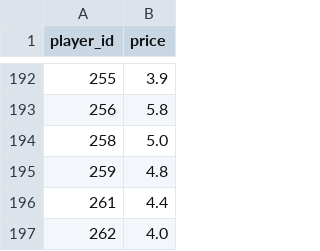
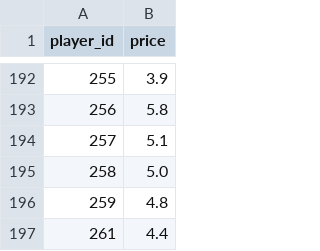
Before and after one commit to dauadaishaya9-lab/Fpl-price-predictor-, a CSV file: data/last_prices.csv, drawn as a sheet; only a part is shown, gaps mark what is left out; the shorter side is filled out with more unchanged rows.

```diff
--- a/data/last_prices.csv
+++ b/data/last_prices.csv
@@ -193,2 +193,3 @@ player_id,price
 256,5.8
+257,5.1
 258,5.0
```
Also changed, not shown: data/evaluation.csv, data/predictions.csv, 4 other files.
